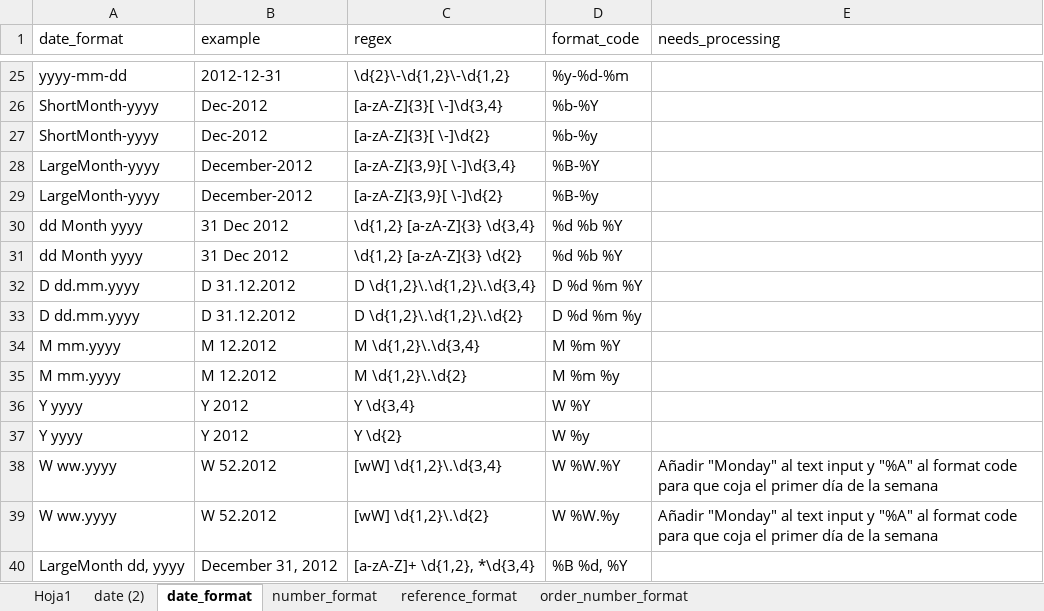
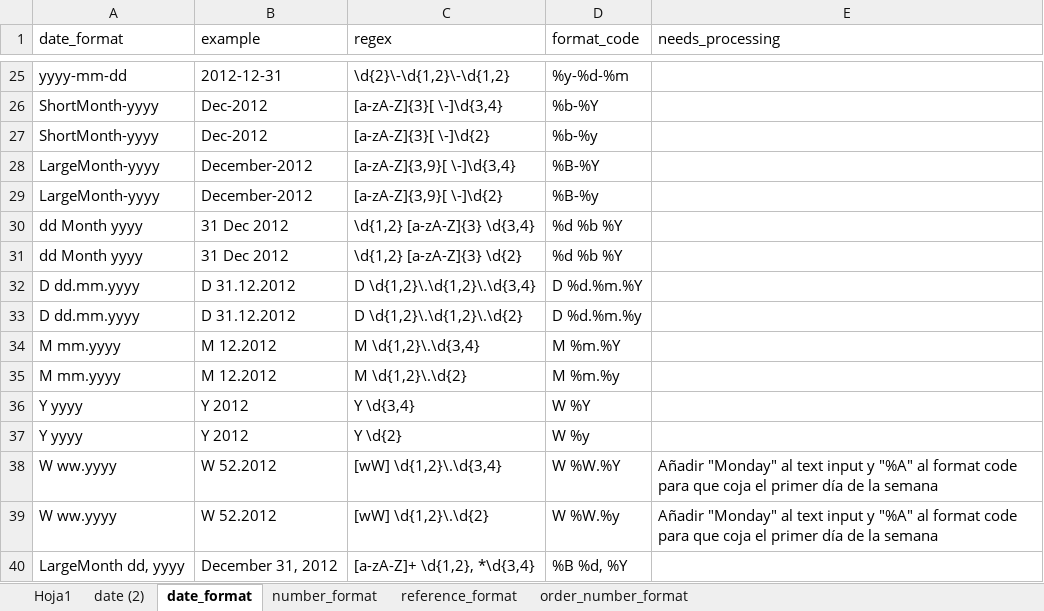
Before and after one commit to LobatoJaime/Bot-Creacion-de-Pedidos, an Excel workbook: AI_Engine/Config/formats.xlsx, sheet date_format, drawn as a sheet; only a part is shown, gaps mark what is left out; values as stored, in another font and other column widths than the file's, no borders; the diff names each change by its address in the sheet, - before the commit and + after, or states it on an @@ line.

Commit message:
Arreglado error formats.xlsx

```diff
--- a/AI_Engine/Config/formats.xlsx (sheet date_format)
+++ b/AI_Engine/Config/formats.xlsx (sheet date_format)
-D32 (format_code): D %d %m %Y
+D32 (format_code): D %d.%m.%Y
-D33 (format_code): D %d %m %y
+D33 (format_code): D %d.%m.%y
-D34 (format_code): M %m %Y
+D34 (format_code): M %m.%Y
-D35 (format_code): M %m %y
+D35 (format_code): M %m.%y
```
